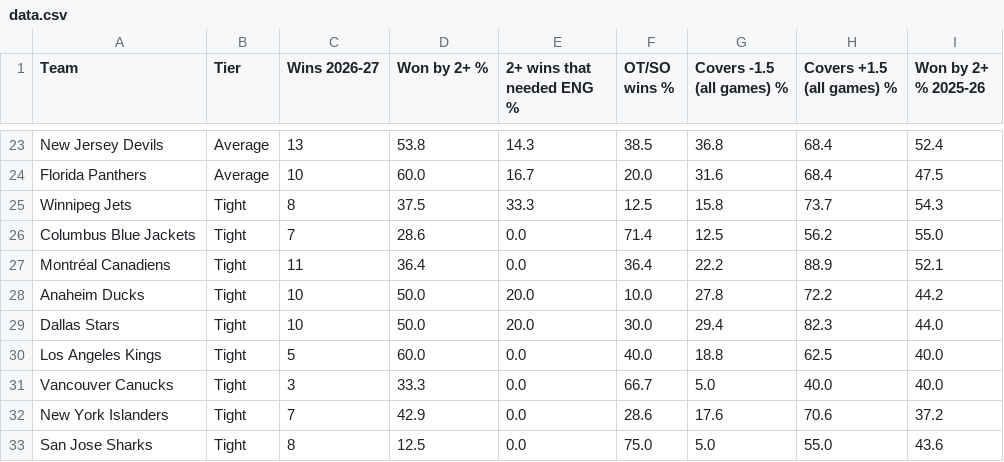
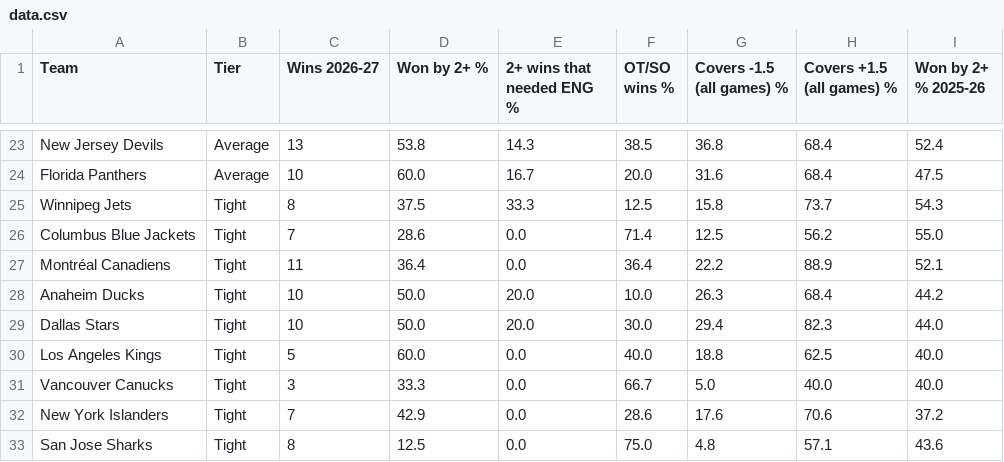
Before and after one commit to expertpicks3223/expertpicks-lab, a CSV file: site/nhl/puck-line/data.csv, drawn as a sheet; only a part is shown, gaps mark what is left out; the diff covers the shown part only.

```diff
--- a/site/nhl/puck-line/data.csv
+++ b/site/nhl/puck-line/data.csv
@@ -27,3 +27,3 @@ Columbus Blue Jackets,Tight,7,28.6,0.0,71.4,12.5,56.2,55.0
 Montréal Canadiens,Tight,11,36.4,0.0,36.4,22.2,88.9,52.1
-Anaheim Ducks,Tight,10,50.0,20.0,10.0,27.8,72.2,44.2
+Anaheim Ducks,Tight,10,50.0,20.0,10.0,26.3,68.4,44.2
 Dallas Stars,Tight,10,50.0,20.0,30.0,29.4,82.3,44.0
@@ -32,2 +32,2 @@ Vancouver Canucks,Tight,3,33.3,0.0,66.7,5.0,40.0,40.0
 New York Islanders,Tight,7,42.9,0.0,28.6,17.6,70.6,37.2
-San Jose Sharks,Tight,8,12.5,0.0,75.0,5.0,55.0,43.6
+San Jose Sharks,Tight,8,12.5,0.0,75.0,4.8,57.1,43.6
```
Also changed, not shown: 4 added rows, 4 removed rows and 19 edited cells elsewhere in this file, data/nhl/puck_line_games_20262027.csv, site/nhl/puck-line/paste-current.tsv, 2 other files.
